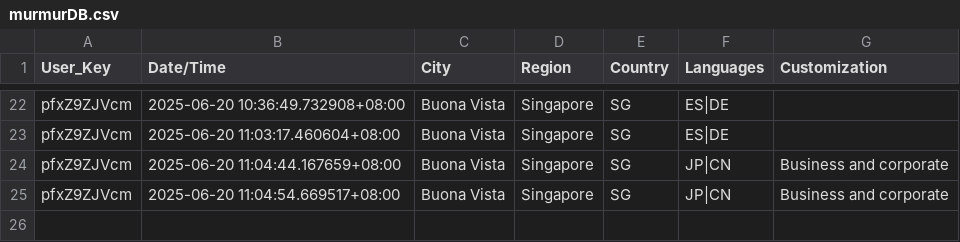
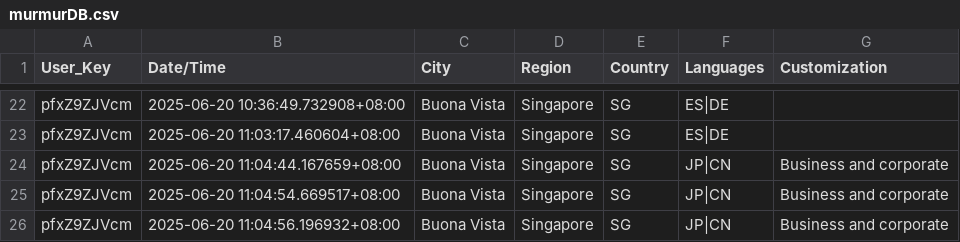
Before and after one commit to devz999/Murmur-v1.0, a CSV file: murmurDB.csv, drawn as a sheet; only a part is shown, gaps mark what is left out.

Commit message:
Update file via API

```diff
--- a/murmurDB.csv
+++ b/murmurDB.csv
@@ -25 +25,2 @@ pfxZ9ZJVcm,2025-06-20 11:04:44.167659+08:00,Buona Vista,Singapore,SG,JP|CN,Busin
 pfxZ9ZJVcm,2025-06-20 11:04:54.669517+08:00,Buona Vista,Singapore,SG,JP|CN,Business and corporate
+pfxZ9ZJVcm,2025-06-20 11:04:56.196932+08:00,Buona Vista,Singapore,SG,JP|CN,Business and corporate
```
